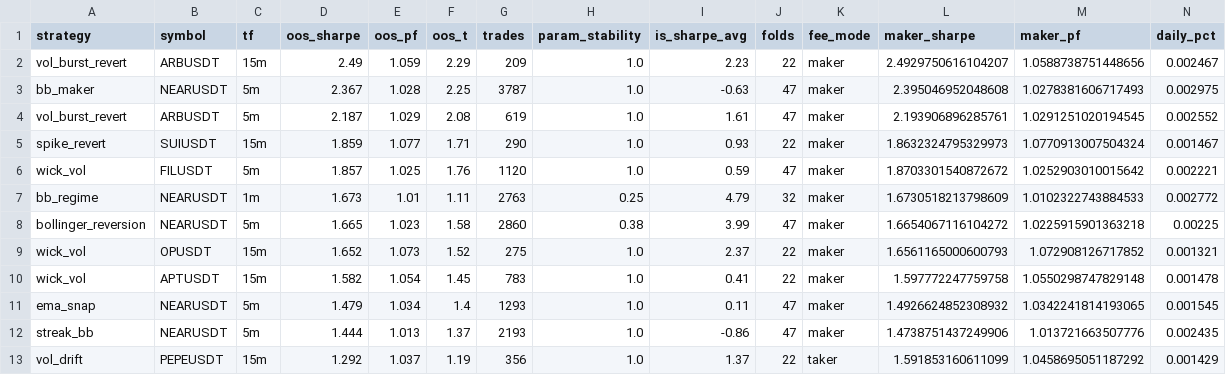
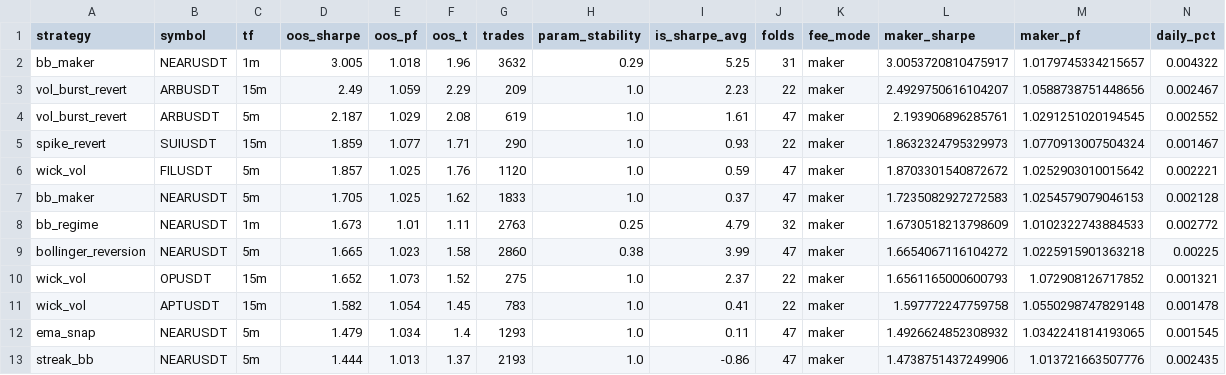
Before and after one commit to palcikia-crypto/scalp-lab-adaptive, a CSV file: scalp-lab/reports/leaderboard.csv, drawn as a sheet; only a part is shown; the shorter side is filled out with more unchanged rows; removed rows and columns are numbered as before the commit, all else as after; rows hold the shown columns only; the diff names each change by its address in the sheet, - before the commit and + after, or states it on an @@ line.

```diff
--- a/scalp-lab/reports/leaderboard.csv
+++ b/scalp-lab/reports/leaderboard.csv
+row 2: bb_maker | NEARUSDT | 1m | 3.005 | 1.018 | 1.96 | 3632 | 0.29 | 5.25 | 31 | maker | 3.0053720810475917 | 1.0179745334215657 | 0.004322
-row 3: bb_maker | NEARUSDT | 5m | 2.367 | 1.028 | 2.25 | 3787 | 1.0 | -0.63 | 47 | maker | 2.395046952048608 | 1.0278381606717493 | 0.002975
+row 7: bb_maker | NEARUSDT | 5m | 1.705 | 1.025 | 1.62 | 1833 | 1.0 | 0.37 | 47 | maker | 1.7235082927272583 | 1.0254579079046153 | 0.002128
```
Also changed, not shown: scalp-lab/reports/archive.csv, scalp-lab/reports/strategy_archive.csv, 43 other files.
